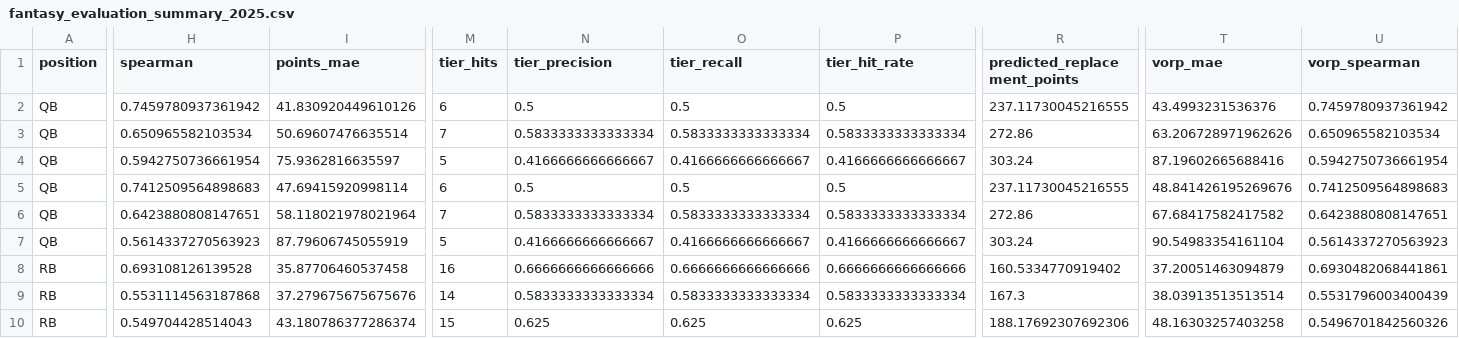
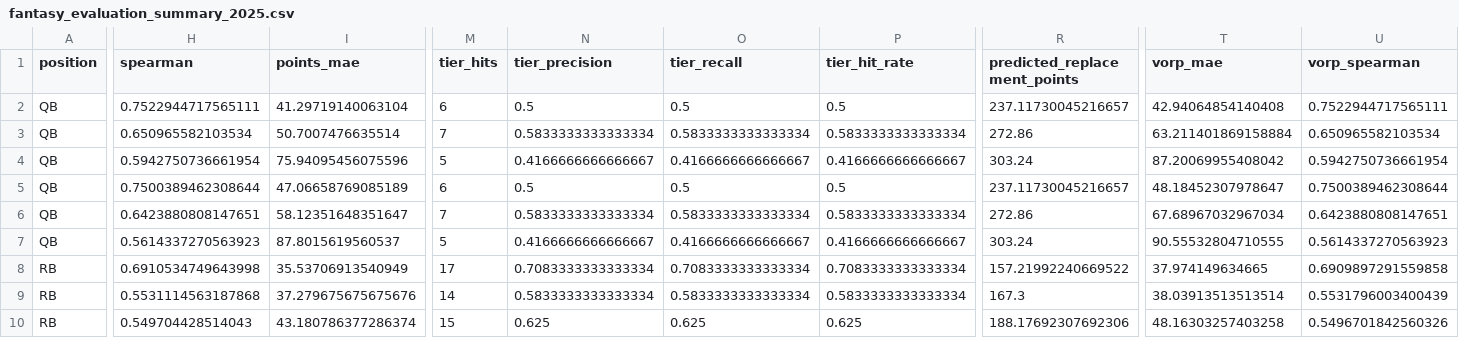
Before and after one commit to richardfergusoniv/fantasy-projections, a CSV file: output/fantasy_evaluation_summary_2025.csv, drawn as a sheet; only a part is shown, gaps mark what is left out; the diff covers the shown part only; the diff names each change by its address in the sheet, - before the commit and + after, or states it on an @@ line.

```diff
--- a/output/fantasy_evaluation_summary_2025.csv
+++ b/output/fantasy_evaluation_summary_2025.csv
-H2 (spearman): 0.7459780937361942
+H2 (spearman): 0.7522944717565111
-I2 (points_mae): 41.830920449610126
+I2 (points_mae): 41.29719140063104
-R2 (predicted_replacement_points): 237.11730045216555
+R2 (predicted_replacement_points): 237.11730045216657
-T2 (vorp_mae): 43.4993231536376
+T2 (vorp_mae): 42.94064854140408
-U2 (vorp_spearman): 0.7459780937361942
+U2 (vorp_spearman): 0.7522944717565111
-I3 (points_mae): 50.69607476635514
+I3 (points_mae): 50.7007476635514
-T3 (vorp_mae): 63.206728971962626
+T3 (vorp_mae): 63.211401869158884
-I4 (points_mae): 75.9362816635597
+I4 (points_mae): 75.94095456075596
-T4 (vorp_mae): 87.19602665688416
+T4 (vorp_mae): 87.20069955408042
-H5 (spearman): 0.7412509564898683
+H5 (spearman): 0.7500389462308644
-I5 (points_mae): 47.69415920998114
+I5 (points_mae): 47.06658769085189
-R5 (predicted_replacement_points): 237.11730045216555
+R5 (predicted_replacement_points): 237.11730045216657
-T5 (vorp_mae): 48.841426195269676
+T5 (vorp_mae): 48.18452307978647
-U5 (vorp_spearman): 0.7412509564898683
+U5 (vorp_spearman): 0.7500389462308644
-I6 (points_mae): 58.118021978021964
+I6 (points_mae): 58.12351648351647
-T6 (vorp_mae): 67.68417582417582
+T6 (vorp_mae): 67.68967032967034
-I7 (points_mae): 87.79606745055919
+I7 (points_mae): 87.8015619560537
-T7 (vorp_mae): 90.54983354161104
+T7 (vorp_mae): 90.55532804710555
-H8 (spearman): 0.693108126139528
+H8 (spearman): 0.6910534749643998
-I8 (points_mae): 35.87706460537458
+I8 (points_mae): 35.53706913540949
-M8 (tier_hits): 16
+M8 (tier_hits): 17
-N8 (tier_precision): 0.6666666666666666
+N8 (tier_precision): 0.7083333333333334
-O8 (tier_recall): 0.6666666666666666
+O8 (tier_recall): 0.7083333333333334
-P8 (tier_hit_rate): 0.6666666666666666
+P8 (tier_hit_rate): 0.7083333333333334
-R8 (predicted_replacement_points): 160.5334770919402
+R8 (predicted_replacement_points): 157.21992240669522
-T8 (vorp_mae): 37.20051463094879
+T8 (vorp_mae): 37.974149634665
-U8 (vorp_spearman): 0.6930482068441861
+U8 (vorp_spearman): 0.6909897291559858
```
Also changed, not shown: 29 edited cells elsewhere in this file, output/fantasy_evaluation_2025.csv, output/fantasy_points_2026.csv, 3 other files.
